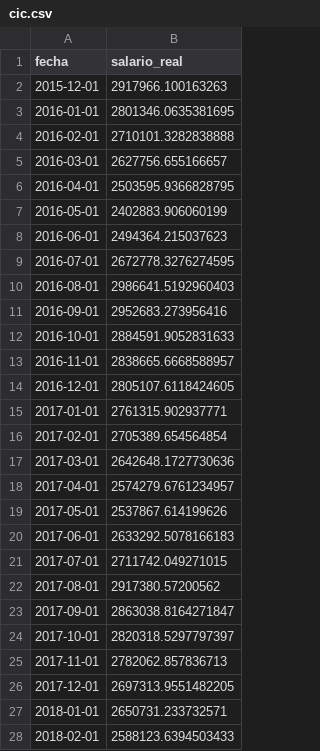
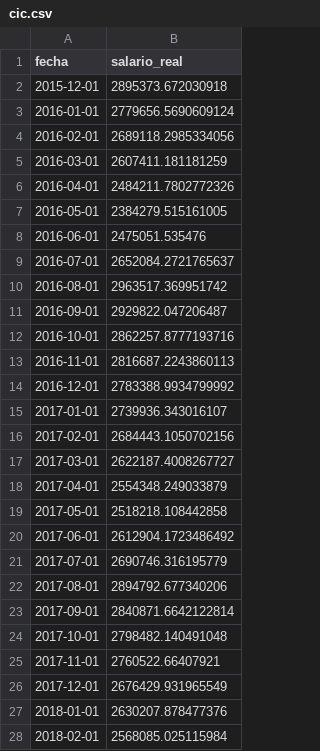
Before and after one commit to rquiroga7/salarios_CONICET, a CSV file: datos/cic.csv, drawn as a sheet; only a part is shown; the diff covers the shown part only.

```diff
--- a/datos/cic.csv
+++ b/datos/cic.csv
@@ -1,28 +1,28 @@
 fecha,salario_real
-2015-12-01,2917966.100163263
-2016-01-01,2801346.0635381695
-2016-02-01,2710101.3282838888
-2016-03-01,2627756.655166657
-2016-04-01,2503595.9366828795
-2016-05-01,2402883.906060199
-2016-06-01,2494364.215037623
-2016-07-01,2672778.3276274595
-2016-08-01,2986641.5192960403
-2016-09-01,2952683.273956416
-2016-10-01,2884591.9052831633
-2016-11-01,2838665.6668588957
-2016-12-01,2805107.6118424605
-2017-01-01,2761315.902937771
-2017-02-01,2705389.654564854
-2017-03-01,2642648.1727730636
-2017-04-01,2574279.6761234957
-2017-05-01,2537867.614199626
-2017-06-01,2633292.5078166183
-2017-07-01,2711742.049271015
-2017-08-01,2917380.57200562
-2017-09-01,2863038.8164271847
-2017-10-01,2820318.5297797397
-2017-11-01,2782062.857836713
-2017-12-01,2697313.9551482205
-2018-01-01,2650731.233732571
-2018-02-01,2588123.6394503433
+2015-12-01,2895373.672030918
+2016-01-01,2779656.5690609124
+2016-02-01,2689118.2985334056
+2016-03-01,2607411.181181259
+2016-04-01,2484211.7802772326
+2016-05-01,2384279.515161005
+2016-06-01,2475051.535476
+2016-07-01,2652084.2721765637
+2016-08-01,2963517.369951742
+2016-09-01,2929822.047206487
+2016-10-01,2862257.8777193716
+2016-11-01,2816687.2243860113
+2016-12-01,2783388.9934799992
+2017-01-01,2739936.343016107
+2017-02-01,2684443.1050702156
+2017-03-01,2622187.4008267727
+2017-04-01,2554348.249033879
+2017-05-01,2518218.108442858
+2017-06-01,2612904.1723486492
+2017-07-01,2690746.316195779
+2017-08-01,2894792.677340206
+2017-09-01,2840871.6642122814
+2017-10-01,2798482.140491048
+2017-11-01,2760522.66407921
+2017-12-01,2676429.931965549
+2018-01-01,2630207.878477376
+2018-02-01,2568085.025115984
```
Also changed, not shown: 97 edited cells elsewhere in this file, datos/crudo_profasis.csv, datos/foncyt.csv, 28 other files.
